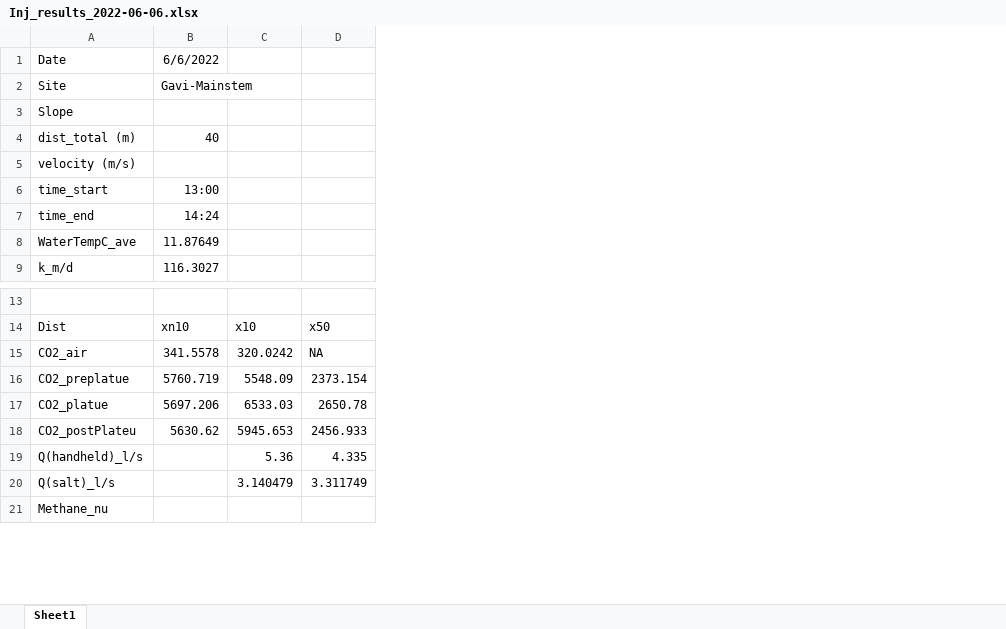
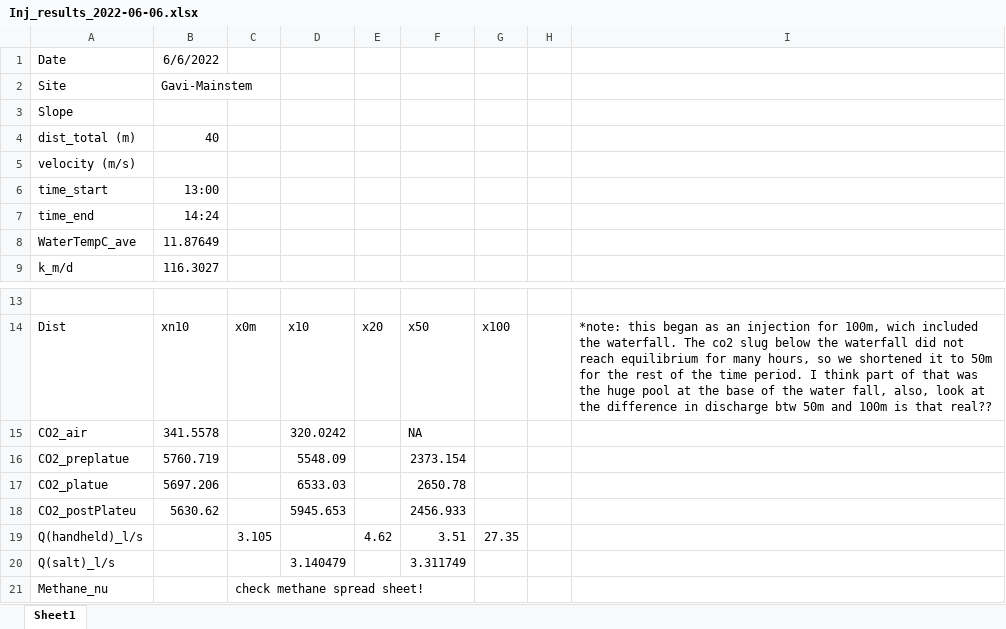
Before and after one commit to carbonshed/Ecuador2022, an Excel workbook: Injections/Injections_Results/Inj_results_2022-06-06.xlsx, sheet Sheet1, drawn as a sheet; only a part is shown, gaps mark what is left out; values as stored, in another font and other column widths than the file's, no borders; addresses are those after the commit; the diff names each change by its address in the sheet, - before the commit and + after, or states it on an @@ line.

```diff
--- a/Injections/Injections_Results/Inj_results_2022-06-06.xlsx (sheet Sheet1)
+++ b/Injections/Injections_Results/Inj_results_2022-06-06.xlsx (sheet Sheet1)
+column C, rows 14-21: x0m |  |  |  |  | 3.105 |  | check methane spread sheet!
+column E, rows 14-19: x20 |  |  |  |  | 4.62
+column G, rows 14-19: x100 |  |  |  |  | 27.35
+column H, empty
+column I, row 14: *note: this began as an injection for 100m, wich included the waterfall. The co2 slug below the waterfall did not reach equilibrium for many hours, so we shortened it to 50m for the rest of the time period. I think part of that was the huge pool at the base of the water fall, also, look at the difference in discharge btw 50m and 100m is that real??
-D19: 5.36
+D19: (empty)
-F19: 4.335
+F19: 3.51
```
Also changed, not shown: Injections/Injection_data.xlsx, Injections/Injections_Results/Inj_results_2022-07-01.xlsx, 32 other files.
